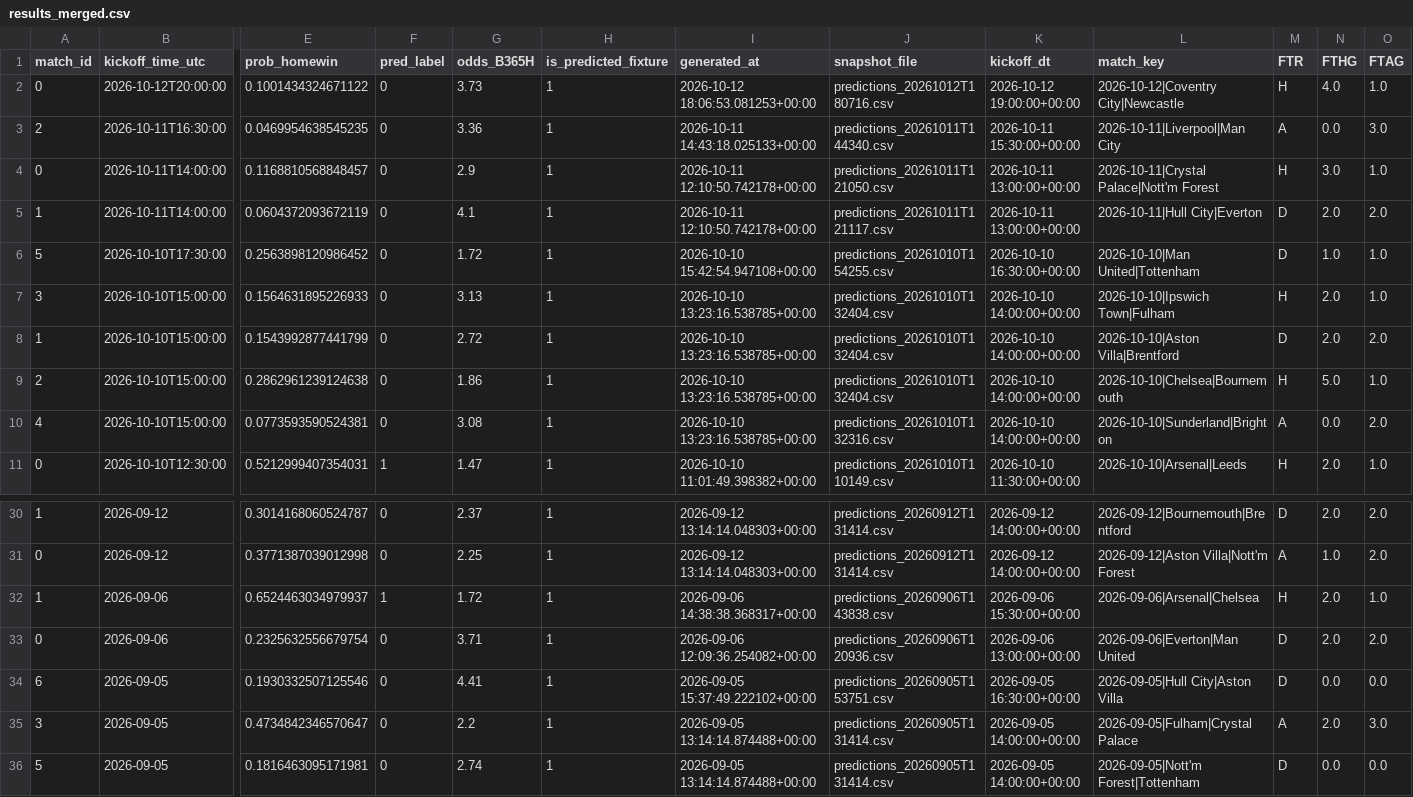
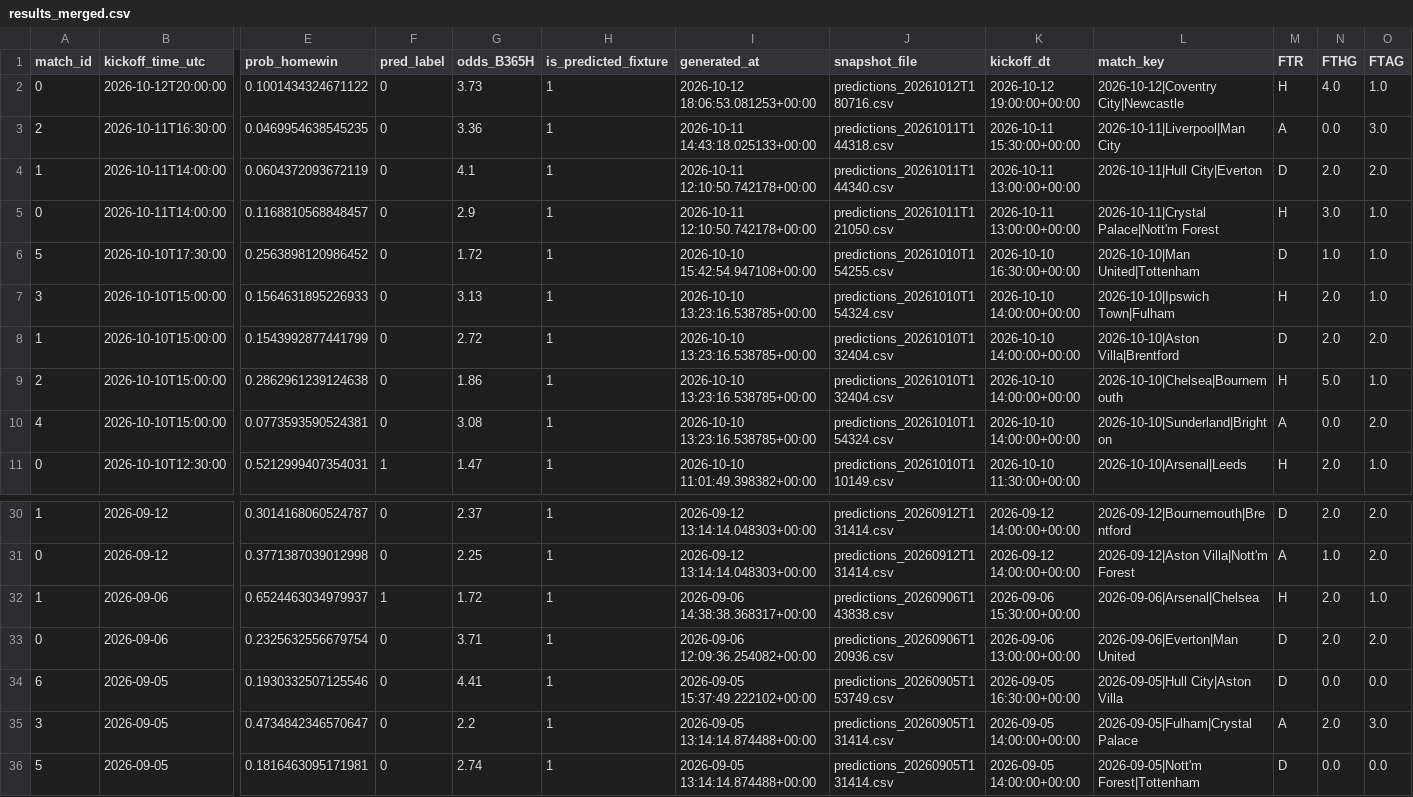
Before and after one commit to Shab00/Over-Under2.5Goals, a CSV file: data/processed/results_merged.csv, drawn as a sheet; only a part is shown, gaps mark what is left out; removed rows and columns are numbered as before the commit, all else as after; rows hold the shown columns only; the diff names each change by its address in the sheet, - before the commit and + after, or states it on an @@ line.

```diff
--- a/data/processed/results_merged.csv
+++ b/data/processed/results_merged.csv
-J3 (snapshot_file): predictions_20261011T144340.csv
+J3 (snapshot_file): predictions_20261011T144318.csv
+row 4: 1 | 2026-10-11T14:00:00 | 0.0604372093672119 | 0 | 4.1 | 1 | 2026-10-11 12:10:50.742178+00:00 | predictions_20261011T144340.csv | 2026-10-11 13:00:00+00:00 | 2026-10-11|Hull City|Everton | D | 2.0 | 2.0
-row 5: 1 | 2026-10-11T14:00:00 | 0.0604372093672119 | 0 | 4.1 | 1 | 2026-10-11 12:10:50.742178+00:00 | predictions_20261011T121117.csv | 2026-10-11 13:00:00+00:00 | 2026-10-11|Hull City|Everton | D | 2.0 | 2.0
-J7 (snapshot_file): predictions_20261010T132404.csv
+J7 (snapshot_file): predictions_20261010T154324.csv
-J10 (snapshot_file): predictions_20261010T132316.csv
+J10 (snapshot_file): predictions_20261010T154324.csv
-J34 (snapshot_file): predictions_20260905T153751.csv
+J34 (snapshot_file): predictions_20260905T153749.csv
```
Also changed, not shown: 9 other files.
